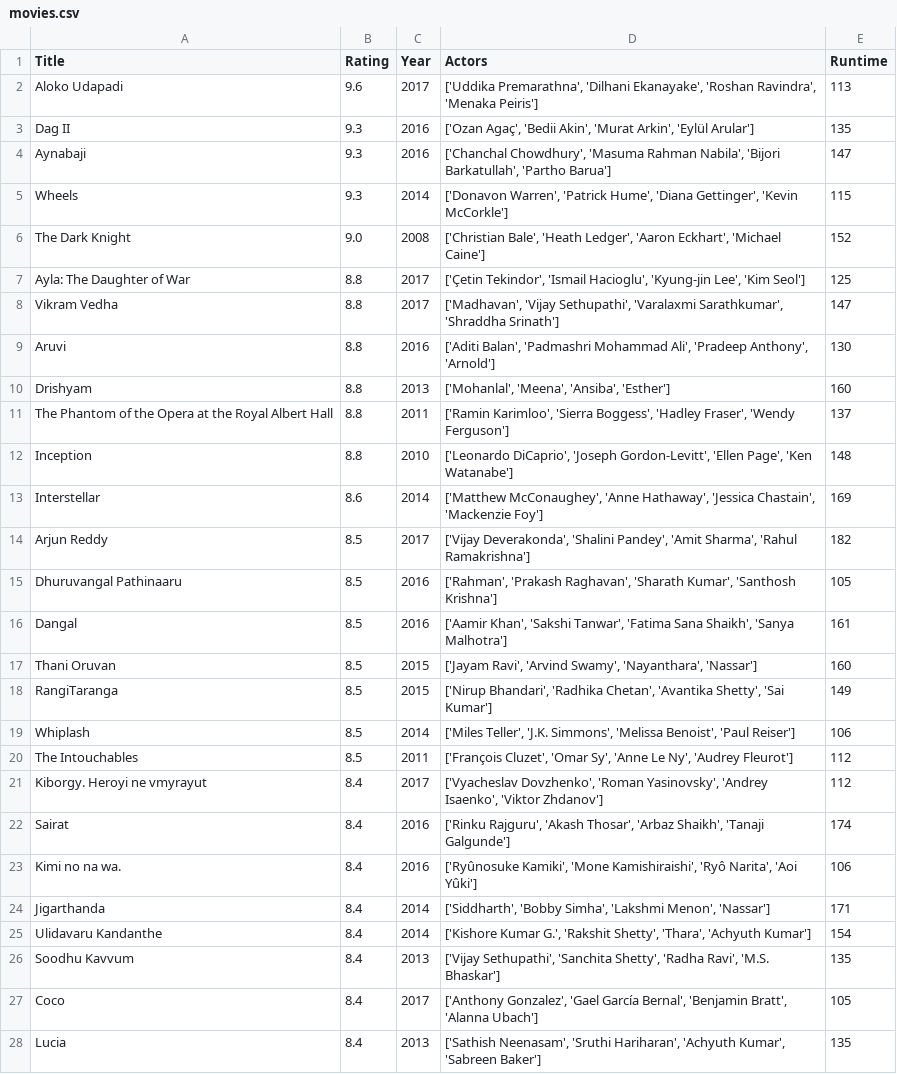
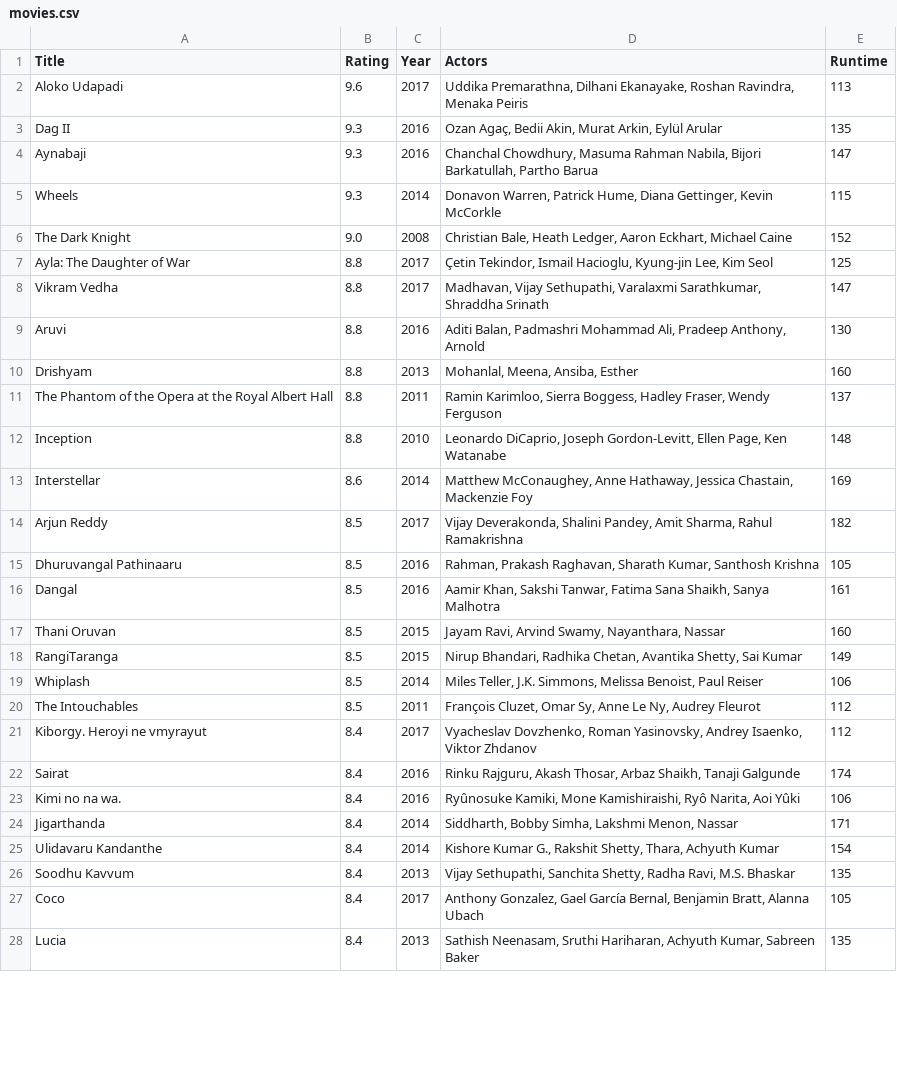
Before and after one commit to JubieRoo/DataProcessing2019, a CSV file: Homework/Week_1/movies.csv, drawn as a sheet; only a part is shown; the diff covers the shown part only.

```diff
--- a/Homework/Week_1/movies.csv
+++ b/Homework/Week_1/movies.csv
@@ -1,28 +1,28 @@
 Title,Rating,Year,Actors,Runtime
-Aloko Udapadi,9.6,2017,"['Uddika Premarathna', 'Dilhani Ekanayake', 'Roshan Ravindra', 'Menaka Peiris']",113
-Dag II,9.3,2016,"['Ozan Agaç', 'Bedii Akin', 'Murat Arkin', 'Eylül Arular']",135
-Aynabaji,9.3,2016,"['Chanchal Chowdhury', 'Masuma Rahman Nabila', 'Bijori Barkatullah', 'Partho Barua']",147
-Wheels,9.3,2014,"['Donavon Warren', 'Patrick Hume', 'Diana Gettinger', 'Kevin McCorkle']",115
-The Dark Knight,9.0,2008,"['Christian Bale', 'Heath Ledger', 'Aaron Eckhart', 'Michael Caine']",152
-Ayla: The Daughter of War,8.8,2017,"['Çetin Tekindor', 'Ismail Hacioglu', 'Kyung-jin Lee', 'Kim Seol']",125
-Vikram Vedha,8.8,2017,"['Madhavan', 'Vijay Sethupathi', 'Varalaxmi Sarathkumar', 'Shraddha Srinath']",147
-Aruvi,8.8,2016,"['Aditi Balan', 'Padmashri Mohammad Ali', 'Pradeep Anthony', 'Arnold']",130
-Drishyam,8.8,2013,"['Mohanlal', 'Meena', 'Ansiba', 'Esther']",160
-The Phantom of the Opera at the Royal Albert Hall,8.8,2011,"['Ramin Karimloo', 'Sierra Boggess', 'Hadley Fraser', 'Wendy Ferguson']",137
-Inception,8.8,2010,"['Leonardo DiCaprio', 'Joseph Gordon-Levitt', 'Ellen Page', 'Ken Watanabe']",148
-Interstellar,8.6,2014,"['Matthew McConaughey', 'Anne Hathaway', 'Jessica Chastain', 'Mackenzie Foy']",169
-Arjun Reddy,8.5,2017,"['Vijay Deverakonda', 'Shalini Pandey', 'Amit Sharma', 'Rahul Ramakrishna']",182
-Dhuruvangal Pathinaaru,8.5,2016,"['Rahman', 'Prakash Raghavan', 'Sharath Kumar', 'Santhosh Krishna']",105
-Dangal,8.5,2016,"['Aamir Khan', 'Sakshi Tanwar', 'Fatima Sana Shaikh', 'Sanya Malhotra']",161
-Thani Oruvan,8.5,2015,"['Jayam Ravi', 'Arvind Swamy', 'Nayanthara', 'Nassar']",160
-RangiTaranga,8.5,2015,"['Nirup Bhandari', 'Radhika Chetan', 'Avantika Shetty', 'Sai Kumar']",149
-Whiplash,8.5,2014,"['Miles Teller', 'J.K. Simmons', 'Melissa Benoist', 'Paul Reiser']",106
-The Intouchables,8.5,2011,"['François Cluzet', 'Omar Sy', 'Anne Le Ny', 'Audrey Fleurot']",112
-Kiborgy. Heroyi ne vmyrayut,8.4,2017,"['Vyacheslav Dovzhenko', 'Roman Yasinovsky', 'Andrey Isaenko', 'Viktor Zhdanov']",112
-Sairat,8.4,2016,"['Rinku Rajguru', 'Akash Thosar', 'Arbaz Shaikh', 'Tanaji Galgunde']",174
-Kimi no na wa.,8.4,2016,"['Ryûnosuke Kamiki', 'Mone Kamishiraishi', 'Ryô Narita', 'Aoi Yûki']",106
-Jigarthanda,8.4,2014,"['Siddharth', 'Bobby Simha', 'Lakshmi Menon', 'Nassar']",171
-Ulidavaru Kandanthe,8.4,2014,"['Kishore Kumar G.', 'Rakshit Shetty', 'Thara', 'Achyuth Kumar']",154
-Soodhu Kavvum,8.4,2013,"['Vijay Sethupathi', 'Sanchita Shetty', 'Radha Ravi', 'M.S. Bhaskar']",135
-Coco,8.4,2017,"['Anthony Gonzalez', 'Gael García Bernal', 'Benjamin Bratt', 'Alanna Ubach']",105
-Lucia,8.4,2013,"['Sathish Neenasam', 'Sruthi Hariharan', 'Achyuth Kumar', 'Sabreen Baker']",135
+Aloko Udapadi,9.6,2017,"Uddika Premarathna, Dilhani Ekanayake, Roshan Ravindra, Menaka Peiris",113
+Dag II,9.3,2016,"Ozan Agaç, Bedii Akin, Murat Arkin, Eylül Arular",135
+Aynabaji,9.3,2016,"Chanchal Chowdhury, Masuma Rahman Nabila, Bijori Barkatullah, Partho Barua",147
+Wheels,9.3,2014,"Donavon Warren, Patrick Hume, Diana Gettinger, Kevin McCorkle",115
+The Dark Knight,9.0,2008,"Christian Bale, Heath Ledger, Aaron Eckhart, Michael Caine",152
+Ayla: The Daughter of War,8.8,2017,"Çetin Tekindor, Ismail Hacioglu, Kyung-jin Lee, Kim Seol",125
+Vikram Vedha,8.8,2017,"Madhavan, Vijay Sethupathi, Varalaxmi Sarathkumar, Shraddha Srinath",147
+Aruvi,8.8,2016,"Aditi Balan, Padmashri Mohammad Ali, Pradeep Anthony, Arnold",130
+Drishyam,8.8,2013,"Mohanlal, Meena, Ansiba, Esther",160
+The Phantom of the Opera at the Royal Albert Hall,8.8,2011,"Ramin Karimloo, Sierra Boggess, Hadley Fraser, Wendy Ferguson",137
+Inception,8.8,2010,"Leonardo DiCaprio, Joseph Gordon-Levitt, Ellen Page, Ken Watanabe",148
+Interstellar,8.6,2014,"Matthew McConaughey, Anne Hathaway, Jessica Chastain, Mackenzie Foy",169
+Arjun Reddy,8.5,2017,"Vijay Deverakonda, Shalini Pandey, Amit Sharma, Rahul Ramakrishna",182
+Dhuruvangal Pathinaaru,8.5,2016,"Rahman, Prakash Raghavan, Sharath Kumar, Santhosh Krishna",105
+Dangal,8.5,2016,"Aamir Khan, Sakshi Tanwar, Fatima Sana Shaikh, Sanya Malhotra",161
+Thani Oruvan,8.5,2015,"Jayam Ravi, Arvind Swamy, Nayanthara, Nassar",160
+RangiTaranga,8.5,2015,"Nirup Bhandari, Radhika Chetan, Avantika Shetty, Sai Kumar",149
+Whiplash,8.5,2014,"Miles Teller, J.K. Simmons, Melissa Benoist, Paul Reiser",106
+The Intouchables,8.5,2011,"François Cluzet, Omar Sy, Anne Le Ny, Audrey Fleurot",112
+Kiborgy. Heroyi ne vmyrayut,8.4,2017,"Vyacheslav Dovzhenko, Roman Yasinovsky, Andrey Isaenko, Viktor Zhdanov",112
+Sairat,8.4,2016,"Rinku Rajguru, Akash Thosar, Arbaz Shaikh, Tanaji Galgunde",174
+Kimi no na wa.,8.4,2016,"Ryûnosuke Kamiki, Mone Kamishiraishi, Ryô Narita, Aoi Yûki",106
+Jigarthanda,8.4,2014,"Siddharth, Bobby Simha, Lakshmi Menon, Nassar",171
+Ulidavaru Kandanthe,8.4,2014,"Kishore Kumar G., Rakshit Shetty, Thara, Achyuth Kumar",154
+Soodhu Kavvum,8.4,2013,"Vijay Sethupathi, Sanchita Shetty, Radha Ravi, M.S. Bhaskar",135
+Coco,8.4,2017,"Anthony Gonzalez, Gael García Bernal, Benjamin Bratt, Alanna Ubach",105
+Lucia,8.4,2013,"Sathish Neenasam, Sruthi Hariharan, Achyuth Kumar, Sabreen Baker",135
```
Also changed, not shown: 23 edited cells elsewhere in this file, 2 other files.
